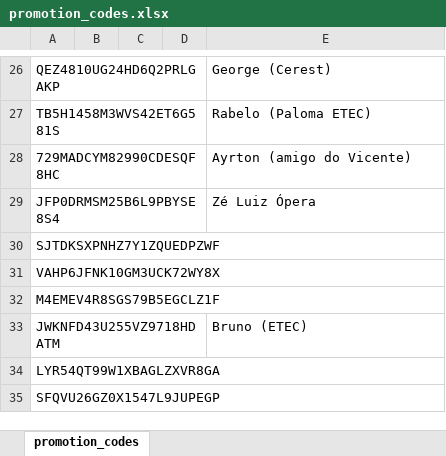
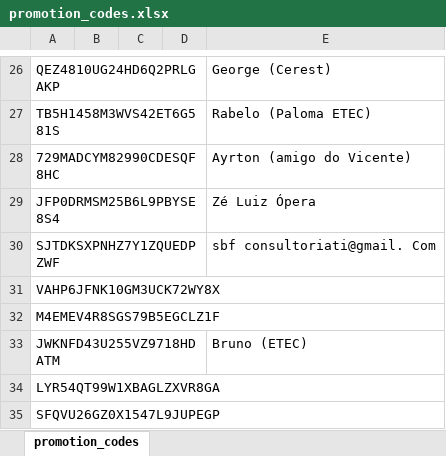
Before and after one commit to apsantosf/CalculadoraEletricaResidencial, an Excel workbook: Documentação/promotion_codes.xlsx, sheet promotion_codes, drawn as a sheet; only a part is shown, gaps mark what is left out; values as stored, in another font and other column widths than the file's, no borders; the diff names each change by its address in the sheet, - before the commit and + after, or states it on an @@ line.

```diff
--- a/Documentação/promotion_codes.xlsx (sheet promotion_codes)
+++ b/Documentação/promotion_codes.xlsx (sheet promotion_codes)
-E30: (empty)
+E30: sbf consultoriati@gmail. Com
```
Also changed, not shown: 7 other files.
